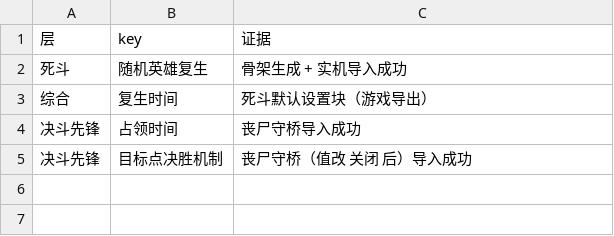
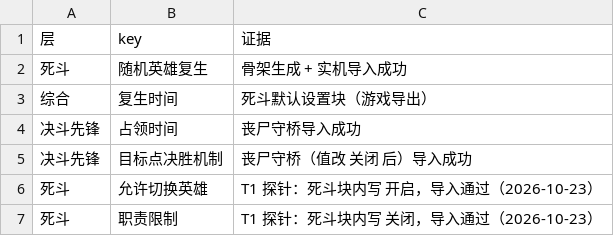
Before and after one commit to sandsand244263/overwatch-workshop-lite-skills, a TSV file: data/setting-compat.tsv, drawn as a sheet; the diff names each change by its address in the sheet, - before the commit and + after, or states it on an @@ line.

```diff
--- a/data/setting-compat.tsv
+++ b/data/setting-compat.tsv
+row 6: 死斗 | 允许切换英雄 | T1 探针：死斗块内写 开启，导入通过（2026-10-23）
+row 7: 死斗 | 职责限制 | T1 探针：死斗块内写 关闭，导入通过（2026-10-23）
```
Also changed, not shown: data/key-parent-layers.tsv, 1 other file.
